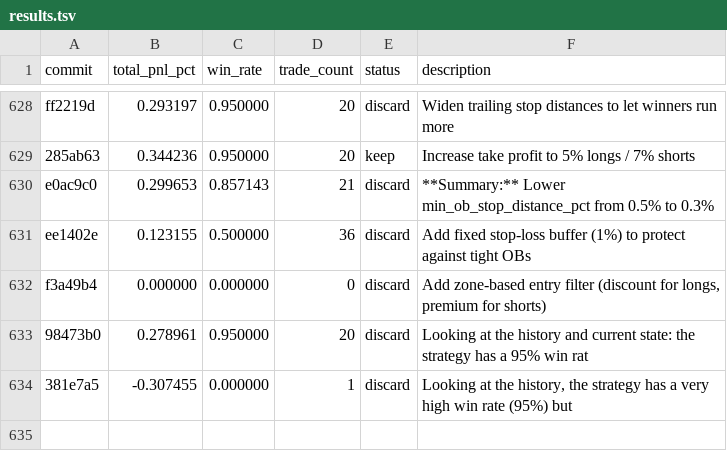
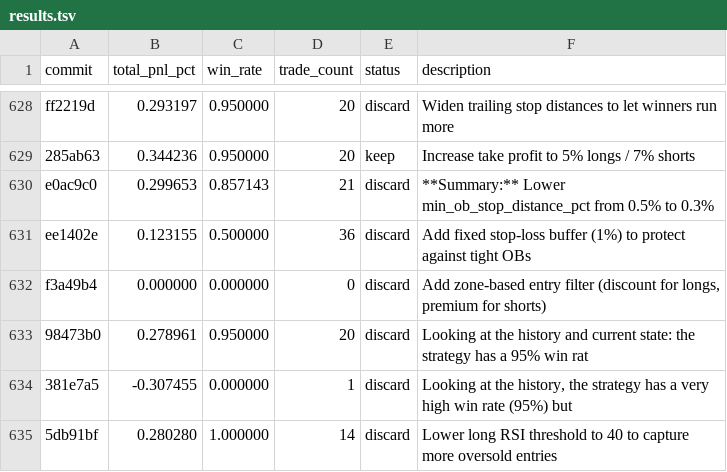
Before and after one commit to RishiJain905/autoresearch, a TSV file: results.tsv, drawn as a sheet; only a part is shown, gaps mark what is left out; the diff names each change by its address in the sheet, - before the commit and + after, or states it on an @@ line.

Commit message:
discard: Lower long RSI threshold to 40 to capture more oversold entries

```diff
--- a/results.tsv
+++ b/results.tsv
+row 635: 5db91bf | 0.280280 | 1.000000 | 14 | discard | Lower long RSI threshold to 40 to capture more oversold entries
```
